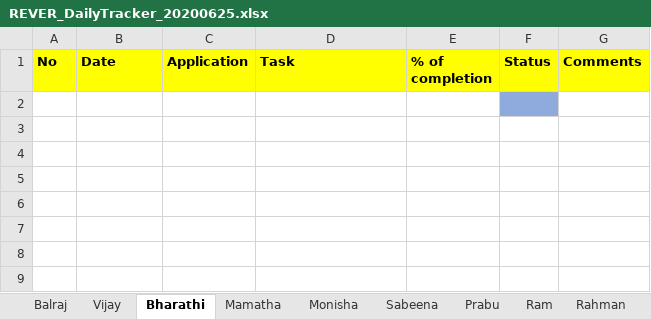
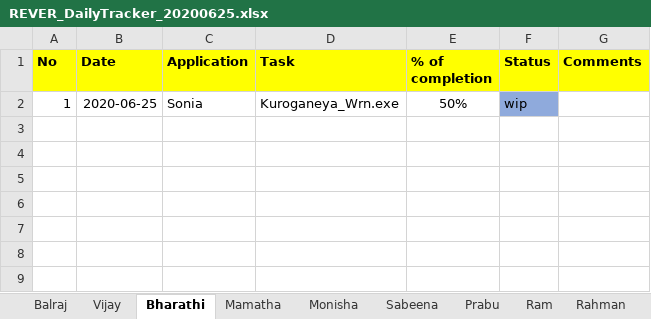
Before and after one commit to tcbalaji/DailyTracker, an Excel workbook: REVER_DailyTracker_20200625.xlsx, sheet Bharathi, drawn as a sheet; only a part is shown; values as stored, in another font and other column widths than the file's, no borders; the diff names each change by its address in the sheet, - before the commit and + after, or states it on an @@ line.

Commit message:
Add files via upload

```diff
--- a/REVER_DailyTracker_20200625.xlsx (sheet Bharathi)
+++ b/REVER_DailyTracker_20200625.xlsx (sheet Bharathi)
-row 2: (empty)
+row 2: 1 | 2020-06-25 | Sonia | Kuroganeya_Wrn.exe | 50% | wip
```
